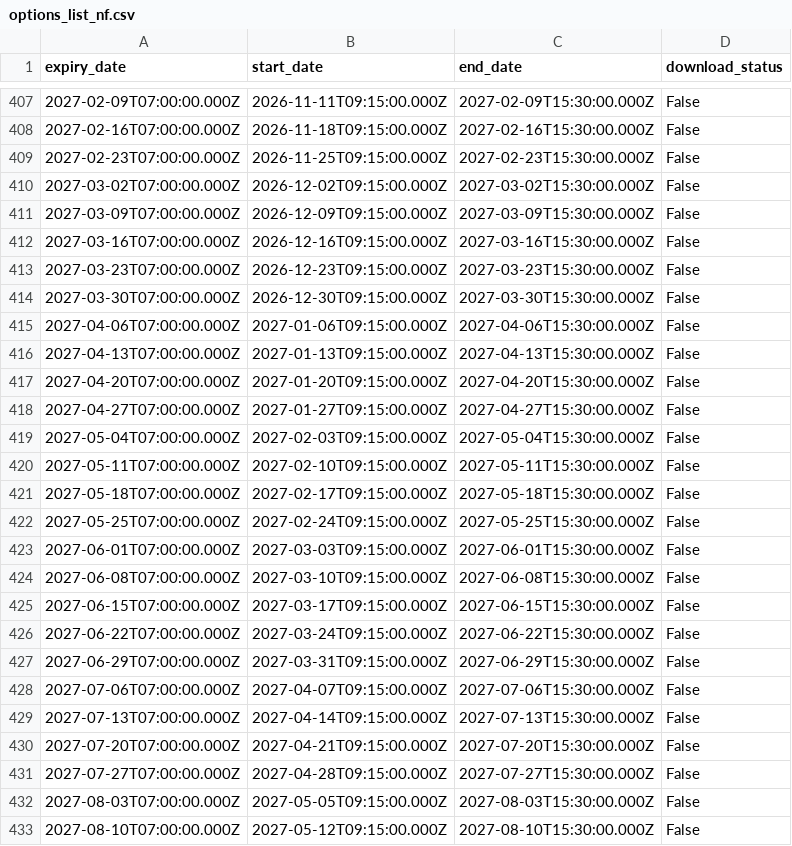
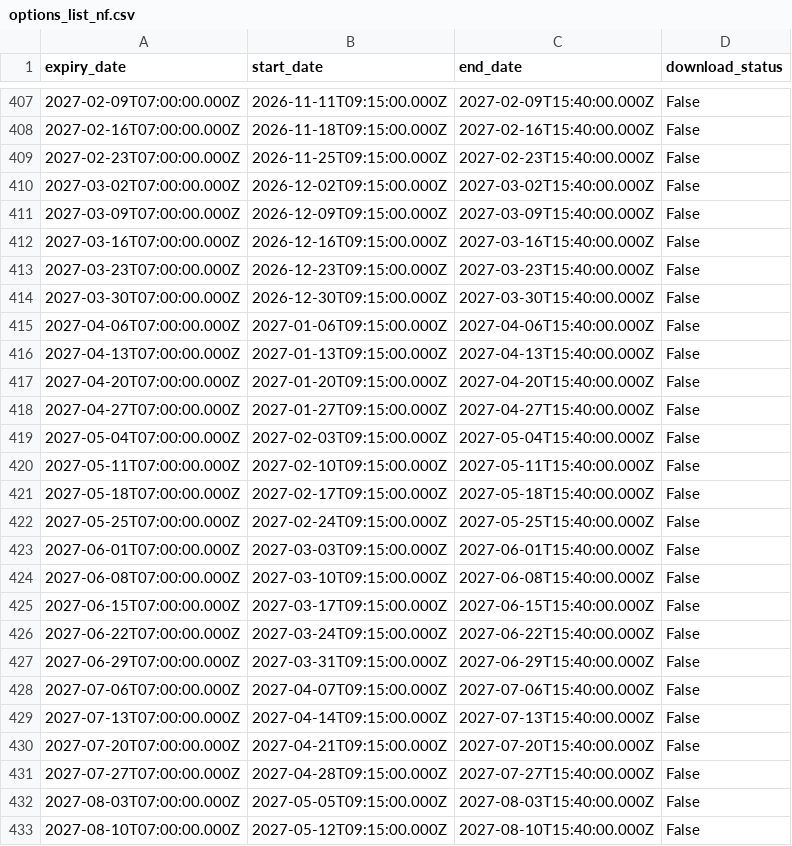
Before and after one commit to parijnan/algo-trading-lab, a CSV file: data_pipeline/config/options_list_nf.csv, drawn as a sheet; only a part is shown, gaps mark what is left out; the diff covers the shown part only.

```diff
--- a/data_pipeline/config/options_list_nf.csv
+++ b/data_pipeline/config/options_list_nf.csv
@@ -407,27 +407,27 @@ expiry_date,start_date,end_date,download_status
-2027-02-09T07:00:00.000Z,2026-11-11T09:15:00.000Z,2027-02-09T15:30:00.000Z,False
-2027-02-16T07:00:00.000Z,2026-11-18T09:15:00.000Z,2027-02-16T15:30:00.000Z,False
-2027-02-23T07:00:00.000Z,2026-11-25T09:15:00.000Z,2027-02-23T15:30:00.000Z,False
-2027-03-02T07:00:00.000Z,2026-12-02T09:15:00.000Z,2027-03-02T15:30:00.000Z,False
-2027-03-09T07:00:00.000Z,2026-12-09T09:15:00.000Z,2027-03-09T15:30:00.000Z,False
-2027-03-16T07:00:00.000Z,2026-12-16T09:15:00.000Z,2027-03-16T15:30:00.000Z,False
-2027-03-23T07:00:00.000Z,2026-12-23T09:15:00.000Z,2027-03-23T15:30:00.000Z,False
-2027-03-30T07:00:00.000Z,2026-12-30T09:15:00.000Z,2027-03-30T15:30:00.000Z,False
-2027-04-06T07:00:00.000Z,2027-01-06T09:15:00.000Z,2027-04-06T15:30:00.000Z,False
-2027-04-13T07:00:00.000Z,2027-01-13T09:15:00.000Z,2027-04-13T15:30:00.000Z,False
-2027-04-20T07:00:00.000Z,2027-01-20T09:15:00.000Z,2027-04-20T15:30:00.000Z,False
-2027-04-27T07:00:00.000Z,2027-01-27T09:15:00.000Z,2027-04-27T15:30:00.000Z,False
-2027-05-04T07:00:00.000Z,2027-02-03T09:15:00.000Z,2027-05-04T15:30:00.000Z,False
-2027-05-11T07:00:00.000Z,2027-02-10T09:15:00.000Z,2027-05-11T15:30:00.000Z,False
-2027-05-18T07:00:00.000Z,2027-02-17T09:15:00.000Z,2027-05-18T15:30:00.000Z,False
-2027-05-25T07:00:00.000Z,2027-02-24T09:15:00.000Z,2027-05-25T15:30:00.000Z,False
-2027-06-01T07:00:00.000Z,2027-03-03T09:15:00.000Z,2027-06-01T15:30:00.000Z,False
-2027-06-08T07:00:00.000Z,2027-03-10T09:15:00.000Z,2027-06-08T15:30:00.000Z,False
-2027-06-15T07:00:00.000Z,2027-03-17T09:15:00.000Z,2027-06-15T15:30:00.000Z,False
-2027-06-22T07:00:00.000Z,2027-03-24T09:15:00.000Z,2027-06-22T15:30:00.000Z,False
-2027-06-29T07:00:00.000Z,2027-03-31T09:15:00.000Z,2027-06-29T15:30:00.000Z,False
-2027-07-06T07:00:00.000Z,2027-04-07T09:15:00.000Z,2027-07-06T15:30:00.000Z,False
-2027-07-13T07:00:00.000Z,2027-04-14T09:15:00.000Z,2027-07-13T15:30:00.000Z,False
-2027-07-20T07:00:00.000Z,2027-04-21T09:15:00.000Z,2027-07-20T15:30:00.000Z,False
-2027-07-27T07:00:00.000Z,2027-04-28T09:15:00.000Z,2027-07-27T15:30:00.000Z,False
-2027-08-03T07:00:00.000Z,2027-05-05T09:15:00.000Z,2027-08-03T15:30:00.000Z,False
-2027-08-10T07:00:00.000Z,2027-05-12T09:15:00.000Z,2027-08-10T15:30:00.000Z,False
+2027-02-09T07:00:00.000Z,2026-11-11T09:15:00.000Z,2027-02-09T15:40:00.000Z,False
+2027-02-16T07:00:00.000Z,2026-11-18T09:15:00.000Z,2027-02-16T15:40:00.000Z,False
+2027-02-23T07:00:00.000Z,2026-11-25T09:15:00.000Z,2027-02-23T15:40:00.000Z,False
+2027-03-02T07:00:00.000Z,2026-12-02T09:15:00.000Z,2027-03-02T15:40:00.000Z,False
+2027-03-09T07:00:00.000Z,2026-12-09T09:15:00.000Z,2027-03-09T15:40:00.000Z,False
+2027-03-16T07:00:00.000Z,2026-12-16T09:15:00.000Z,2027-03-16T15:40:00.000Z,False
+2027-03-23T07:00:00.000Z,2026-12-23T09:15:00.000Z,2027-03-23T15:40:00.000Z,False
+2027-03-30T07:00:00.000Z,2026-12-30T09:15:00.000Z,2027-03-30T15:40:00.000Z,False
+2027-04-06T07:00:00.000Z,2027-01-06T09:15:00.000Z,2027-04-06T15:40:00.000Z,False
+2027-04-13T07:00:00.000Z,2027-01-13T09:15:00.000Z,2027-04-13T15:40:00.000Z,False
+2027-04-20T07:00:00.000Z,2027-01-20T09:15:00.000Z,2027-04-20T15:40:00.000Z,False
+2027-04-27T07:00:00.000Z,2027-01-27T09:15:00.000Z,2027-04-27T15:40:00.000Z,False
+2027-05-04T07:00:00.000Z,2027-02-03T09:15:00.000Z,2027-05-04T15:40:00.000Z,False
+2027-05-11T07:00:00.000Z,2027-02-10T09:15:00.000Z,2027-05-11T15:40:00.000Z,False
+2027-05-18T07:00:00.000Z,2027-02-17T09:15:00.000Z,2027-05-18T15:40:00.000Z,False
+2027-05-25T07:00:00.000Z,2027-02-24T09:15:00.000Z,2027-05-25T15:40:00.000Z,False
+2027-06-01T07:00:00.000Z,2027-03-03T09:15:00.000Z,2027-06-01T15:40:00.000Z,False
+2027-06-08T07:00:00.000Z,2027-03-10T09:15:00.000Z,2027-06-08T15:40:00.000Z,False
+2027-06-15T07:00:00.000Z,2027-03-17T09:15:00.000Z,2027-06-15T15:40:00.000Z,False
+2027-06-22T07:00:00.000Z,2027-03-24T09:15:00.000Z,2027-06-22T15:40:00.000Z,False
+2027-06-29T07:00:00.000Z,2027-03-31T09:15:00.000Z,2027-06-29T15:40:00.000Z,False
+2027-07-06T07:00:00.000Z,2027-04-07T09:15:00.000Z,2027-07-06T15:40:00.000Z,False
+2027-07-13T07:00:00.000Z,2027-04-14T09:15:00.000Z,2027-07-13T15:40:00.000Z,False
+2027-07-20T07:00:00.000Z,2027-04-21T09:15:00.000Z,2027-07-20T15:40:00.000Z,False
+2027-07-27T07:00:00.000Z,2027-04-28T09:15:00.000Z,2027-07-27T15:40:00.000Z,False
+2027-08-03T07:00:00.000Z,2027-05-05T09:15:00.000Z,2027-08-03T15:40:00.000Z,False
+2027-08-10T07:00:00.000Z,2027-05-12T09:15:00.000Z,2027-08-10T15:40:00.000Z,False
```
Also changed, not shown: 57 edited cells elsewhere in this file, 7 other files.
